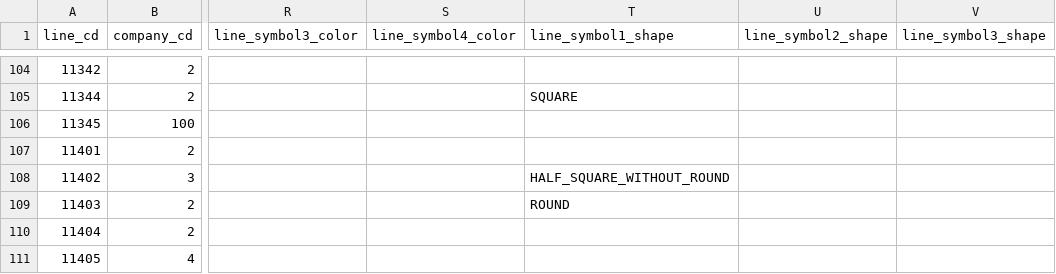
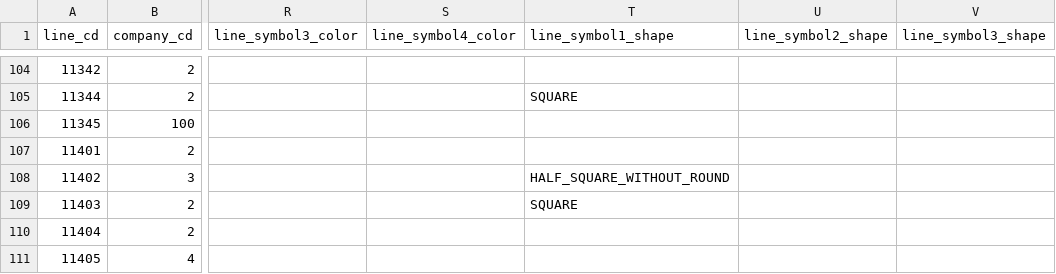
Before and after one commit to TrainLCD/StationAPI, a CSV file: data/2!lines.csv, drawn as a sheet; only a part is shown, gaps mark what is left out; the diff names each change by its address in the sheet, - before the commit and + after, or states it on an @@ line.

Commit message:
信越本線の line_symbol_shape を SQUARE に修正 (#1507)

```diff
--- a/data/2!lines.csv
+++ b/data/2!lines.csv
-T109 (line_symbol1_shape): ROUND
+T109 (line_symbol1_shape): SQUARE
```
